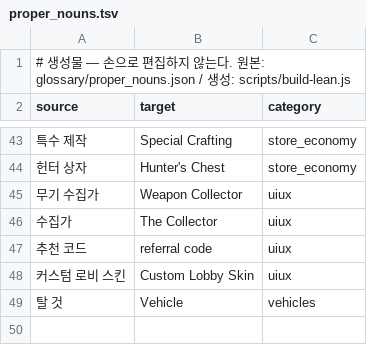
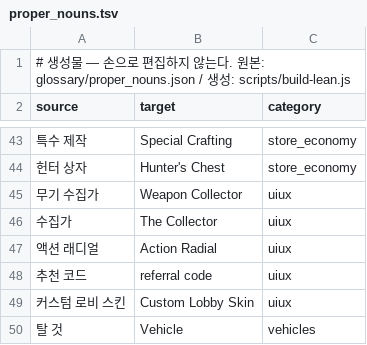
Before and after one commit to Hyunsang-coder/pubg-announcements, a TSV file: glossary/_lean/proper_nouns.tsv, drawn as a sheet; only a part is shown, gaps mark what is left out; the diff names each change by its address in the sheet, - before the commit and + after, or states it on an @@ line.

```diff
--- a/glossary/_lean/proper_nouns.tsv
+++ b/glossary/_lean/proper_nouns.tsv
+row 47: 액션 래디얼 | Action Radial | uiux
```
Also changed, not shown: glossary/_lean/announcements.tsv, 7 other files.
